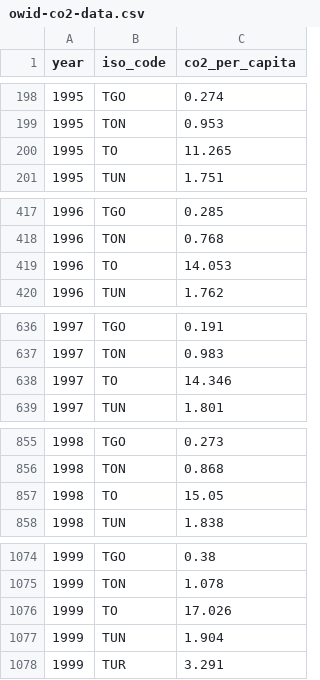
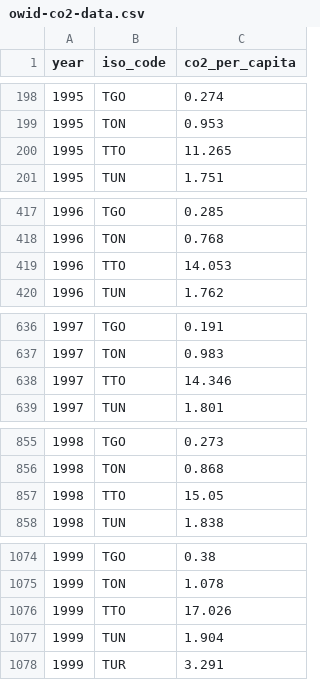
Before and after one commit to cleder/fastkml, a CSV file: examples/owid-co2-data.csv, drawn as a sheet; only a part is shown, gaps mark what is left out; the diff covers the shown part only.

Commit message:
Fix ISO codes in CO2 data and KML generation scripts for consistency

```diff
--- a/examples/owid-co2-data.csv
+++ b/examples/owid-co2-data.csv
@@ -199,3 +199,3 @@ year,iso_code,co2_per_capita
 1995,TON,0.953
-1995,TO,11.265
+1995,TTO,11.265
 1995,TUN,1.751
@@ -418,3 +418,3 @@ year,iso_code,co2_per_capita
 1996,TON,0.768
-1996,TO,14.053
+1996,TTO,14.053
 1996,TUN,1.762
@@ -637,3 +637,3 @@ year,iso_code,co2_per_capita
 1997,TON,0.983
-1997,TO,14.346
+1997,TTO,14.346
 1997,TUN,1.801
@@ -856,3 +856,3 @@ year,iso_code,co2_per_capita
 1998,TON,0.868
-1998,TO,15.05
+1998,TTO,15.05
 1998,TUN,1.838
@@ -1075,3 +1075,3 @@ year,iso_code,co2_per_capita
 1999,TON,1.078
-1999,TO,17.026
+1999,TTO,17.026
 1999,TUN,1.904
```
Also changed, not shown: 23 edited cells elsewhere in this file, 2 other files.
